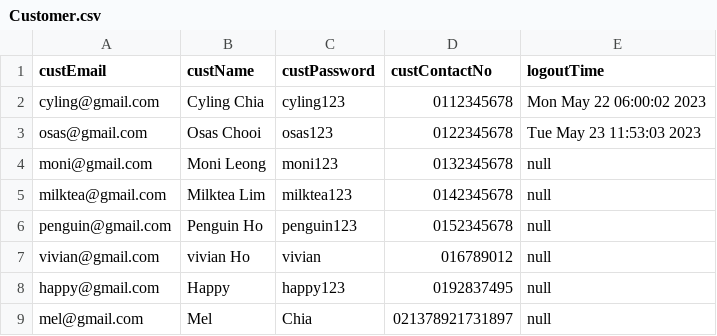
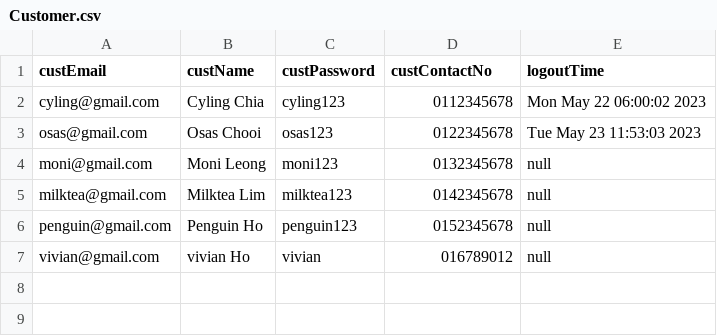
Before and after one commit to OsasChia/DSTR-Assignment, a CSV file: TURS/Customer.csv, drawn as a sheet; the diff names each change by its address in the sheet, - before the commit and + after, or states it on an @@ line.

```diff
--- a/TURS/Customer.csv
+++ b/TURS/Customer.csv
-row 8: happy@gmail.com | Happy | happy123 | 0192837495 | null
-row 9: mel@gmail.com | Mel | Chia | 021378921731897 | null
```
Also changed, not shown: 21 other files.
